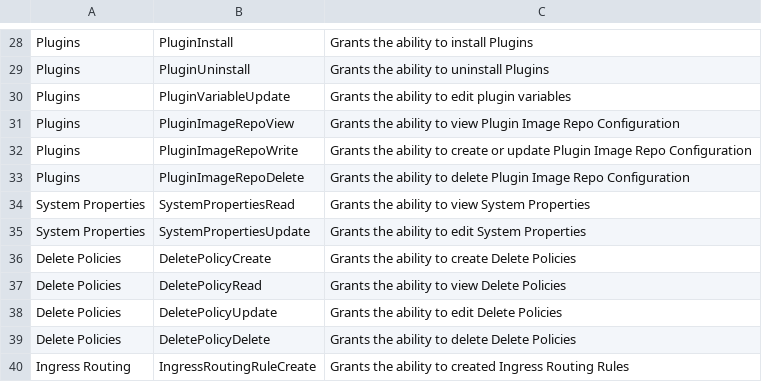
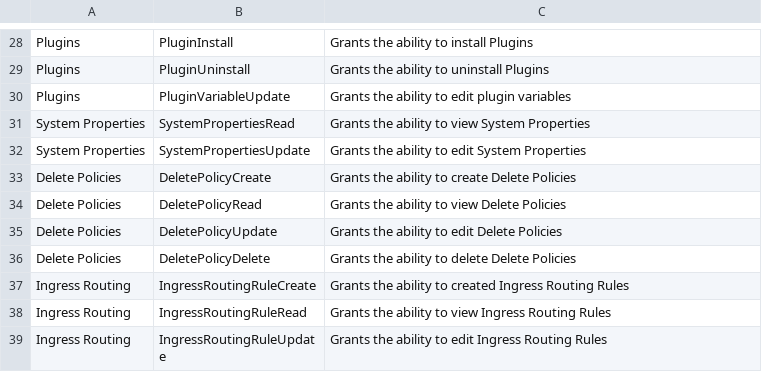
Before and after one commit to deltafi/deltafi, a CSV file: deltafi-core/src/main/resources/permissions.csv, drawn as a sheet; only a part is shown, gaps mark what is left out; the shorter side is filled out with more unchanged rows.

Commit message:
Install plugins using the image as input instead of plugin coordinates

```diff
--- a/deltafi-core/src/main/resources/permissions.csv
+++ b/deltafi-core/src/main/resources/permissions.csv
@@ -30,5 +30,2 @@ Plugins,PluginUninstall,Grants the ability to uninstall Plugins
 Plugins,PluginVariableUpdate,Grants the ability to edit plugin variables
-Plugins,PluginImageRepoView,Grants the ability to view Plugin Image Repo Configuration
-Plugins,PluginImageRepoWrite,Grants the ability to create or update Plugin Image Repo Configuration
-Plugins,PluginImageRepoDelete,Grants the ability to delete Plugin Image Repo Configuration
 System Properties,SystemPropertiesRead,Grants the ability to view System Properties
```
Also changed, not shown: 57 other files.
